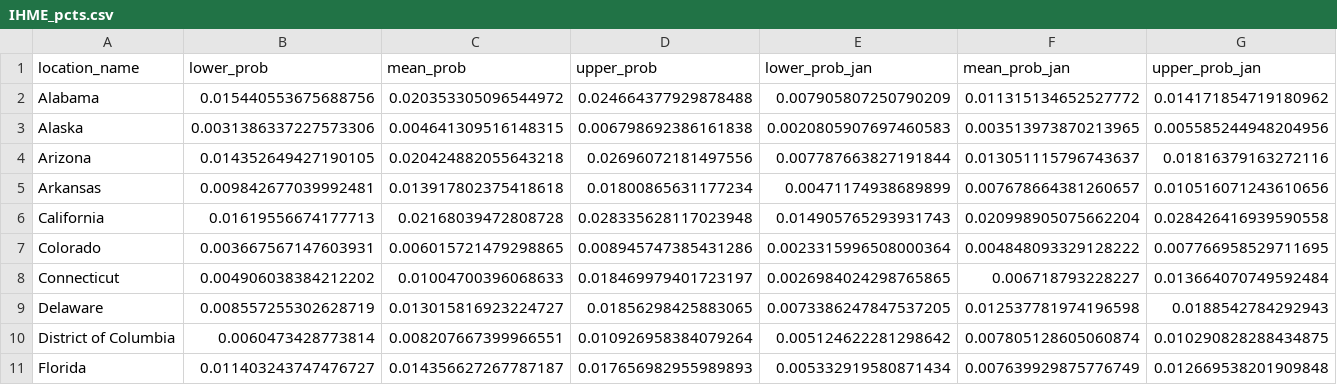
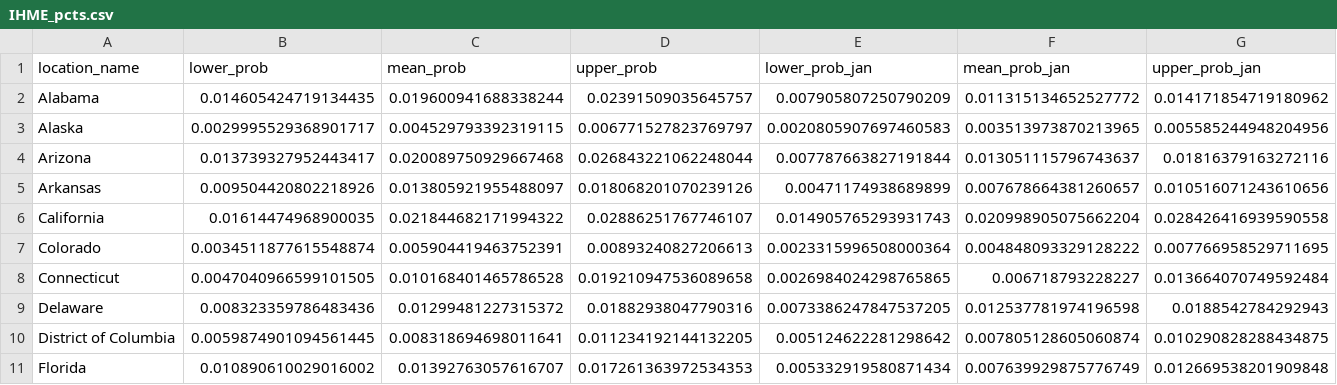
Before and after one commit to mggg/estimate-incoming, a CSV file: IHME_pcts.csv, drawn as a sheet; only a part is shown; the diff covers the shown part only.

```diff
--- a/IHME_pcts.csv
+++ b/IHME_pcts.csv
@@ -1,11 +1,11 @@
 location_name,lower_prob,mean_prob,upper_prob,lower_prob_jan,mean_prob_jan,upper_prob_jan
-Alabama,0.015440553675688756,0.020353305096544972,0.024664377929878488,0.007905807250790209,0.011315134652527772,0.014171854719180962
-Alaska,0.0031386337227573306,0.004641309516148315,0.006798692386161838,0.0020805907697460583,0.003513973870213965,0.005585244948204956
-Arizona,0.014352649427190105,0.020424882055643218,0.02696072181497556,0.007787663827191844,0.013051115796743637,0.01816379163272116
-Arkansas,0.009842677039992481,0.013917802375418618,0.01800865631177234,0.00471174938689899,0.007678664381260657,0.010516071243610656
-California,0.01619556674177713,0.02168039472808728,0.028335628117023948,0.014905765293931743,0.020998905075662204,0.028426416939590558
-Colorado,0.003667567147603931,0.006015721479298865,0.008945747385431286,0.0023315996508000364,0.004848093329128222,0.007766958529711695
-Connecticut,0.004906038384212202,0.01004700396068633,0.018469979401723197,0.0026984024298765865,0.006718793228227,0.013664070749592484
-Delaware,0.008557255302628719,0.013015816923224727,0.01856298425883065,0.0073386247847537205,0.012537781974196598,0.0188542784292943
-District of Columbia,0.0060473428773814,0.008207667399966551,0.010926958384079264,0.005124622281298642,0.007805128605060874,0.010290828288434875
-Florida,0.011403243747476727,0.014356627267787187,0.017656982955989893,0.005332919580871434,0.007639929875776749,0.012669538201909848
+Alabama,0.014605424719134435,0.019600941688338244,0.02391509035645757,0.007905807250790209,0.011315134652527772,0.014171854719180962
+Alaska,0.0029995529368901717,0.004529793392319115,0.006771527823769797,0.0020805907697460583,0.003513973870213965,0.005585244948204956
+Arizona,0.013739327952443417,0.020089750929667468,0.026843221062248044,0.007787663827191844,0.013051115796743637,0.01816379163272116
+Arkansas,0.009504420802218926,0.013805921955488097,0.018068201070239126,0.00471174938689899,0.007678664381260657,0.010516071243610656
+California,0.01614474968900035,0.021844682171994322,0.02886251767746107,0.014905765293931743,0.020998905075662204,0.028426416939590558
+Colorado,0.0034511877615548874,0.005904419463752391,0.00893240827206613,0.0023315996508000364,0.004848093329128222,0.007766958529711695
+Connecticut,0.0047040966599101505,0.010168401465786528,0.019210947536089658,0.0026984024298765865,0.006718793228227,0.013664070749592484
+Delaware,0.008323359786483436,0.01299481227315372,0.01882938047790316,0.0073386247847537205,0.012537781974196598,0.0188542784292943
+District of Columbia,0.0059874901094561445,0.008318694698011641,0.011234192144132205,0.005124622281298642,0.007805128605060874,0.010290828288434875
+Florida,0.010890610029016002,0.01392763057616707,0.017261363972534353,0.005332919580871434,0.007639929875776749,0.012669538201909848
```
Also changed, not shown: 129 edited cells elsewhere in this file, 8 other files.
